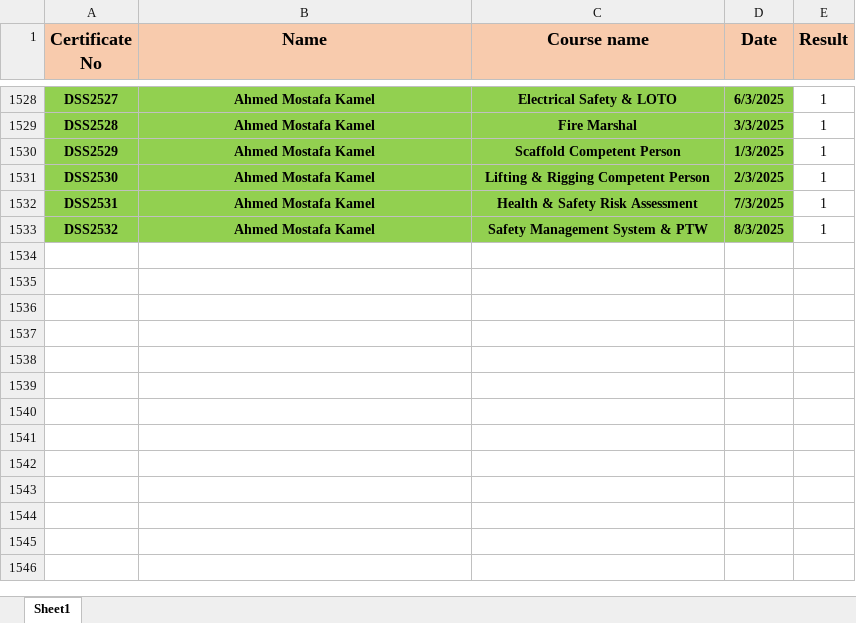
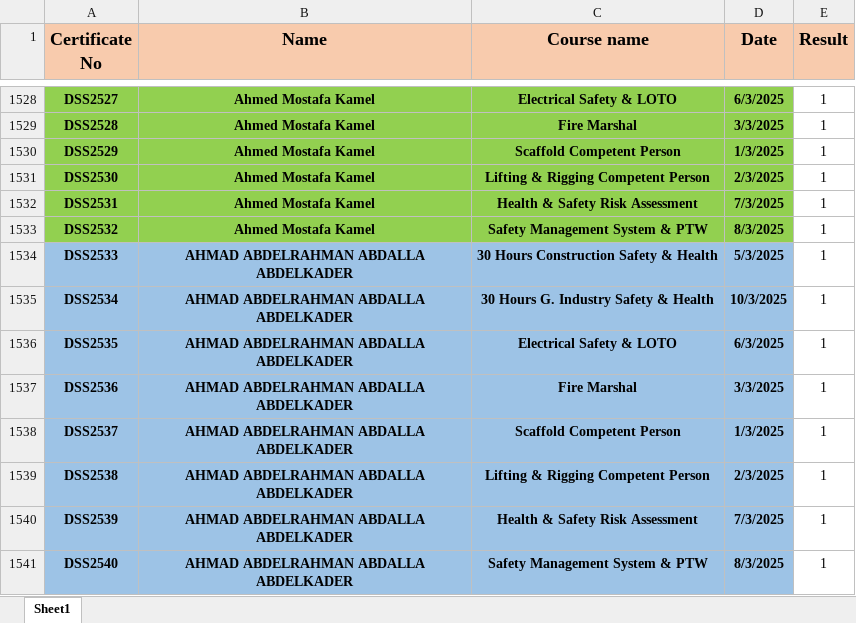
Before and after one commit to samym530-glitch/DSS_2025, an Excel workbook: DSS.xlsx, sheet Sheet1, drawn as a sheet; only a part is shown, gaps mark what is left out; values as stored, in another font and other column widths than the file's, no borders; the diff names each change by its address in the sheet, - before the commit and + after, or states it on an @@ line.

Commit message:
Add files via upload

```diff
--- a/DSS.xlsx (sheet Sheet1)
+++ b/DSS.xlsx (sheet Sheet1)
+row 1534: DSS2533 | AHMAD ABDELRAHMAN ABDALLA ABDELKADER | 30 Hours Construction Safety & Health | 5/3/2025 | 1
+row 1535: DSS2534 | AHMAD ABDELRAHMAN ABDALLA ABDELKADER | 30 Hours G. Industry Safety & Health | 10/3/2025 | 1
+row 1536: DSS2535 | AHMAD ABDELRAHMAN ABDALLA ABDELKADER | Electrical Safety & LOTO | 6/3/2025 | 1
+row 1537: DSS2536 | AHMAD ABDELRAHMAN ABDALLA ABDELKADER | Fire Marshal | 3/3/2025 | 1
+row 1538: DSS2537 | AHMAD ABDELRAHMAN ABDALLA ABDELKADER | Scaffold Competent Person | 1/3/2025 | 1
+row 1539: DSS2538 | AHMAD ABDELRAHMAN ABDALLA ABDELKADER | Lifting & Rigging Competent Person | 2/3/2025 | 1
+row 1540: DSS2539 | AHMAD ABDELRAHMAN ABDALLA ABDELKADER | Health & Safety Risk Assessment | 7/3/2025 | 1
+row 1541: DSS2540 | AHMAD ABDELRAHMAN ABDALLA ABDELKADER | Safety Management System & PTW | 8/3/2025 | 1
```
